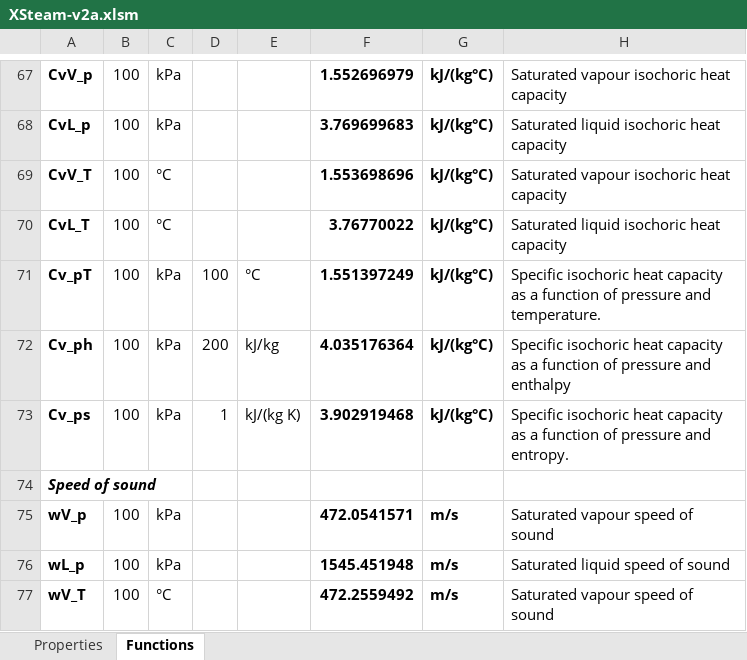
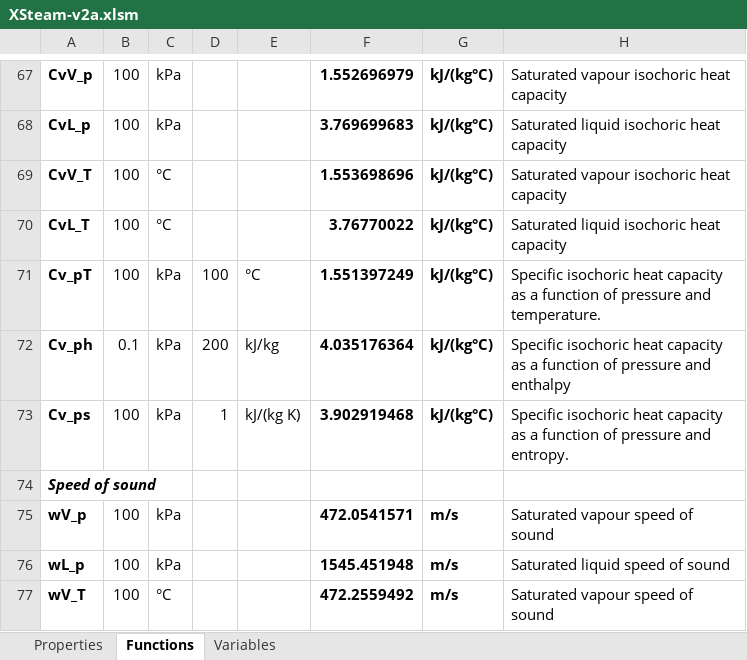
Before and after one commit to raldridge11/XSteamPython, an Excel workbook: XSteam-v2a.xlsm, sheet Functions, drawn as a sheet; only a part is shown, gaps mark what is left out; values as stored, in another font and other column widths than the file's, no borders; the diff names each change by its address in the sheet, - before the commit and + after, or states it on an @@ line.

Commit message:
Adds sheets to Excel spreadsheets for quick access to variables used to calculate properties.

```diff
--- a/XSteam-v2a.xlsm (sheet Functions)
+++ b/XSteam-v2a.xlsm (sheet Functions)
+sheet tab: Variables
-B72: 100
+B72: 0.1
```
Also changed, not shown: formulas that keep their value, 1 other file.
